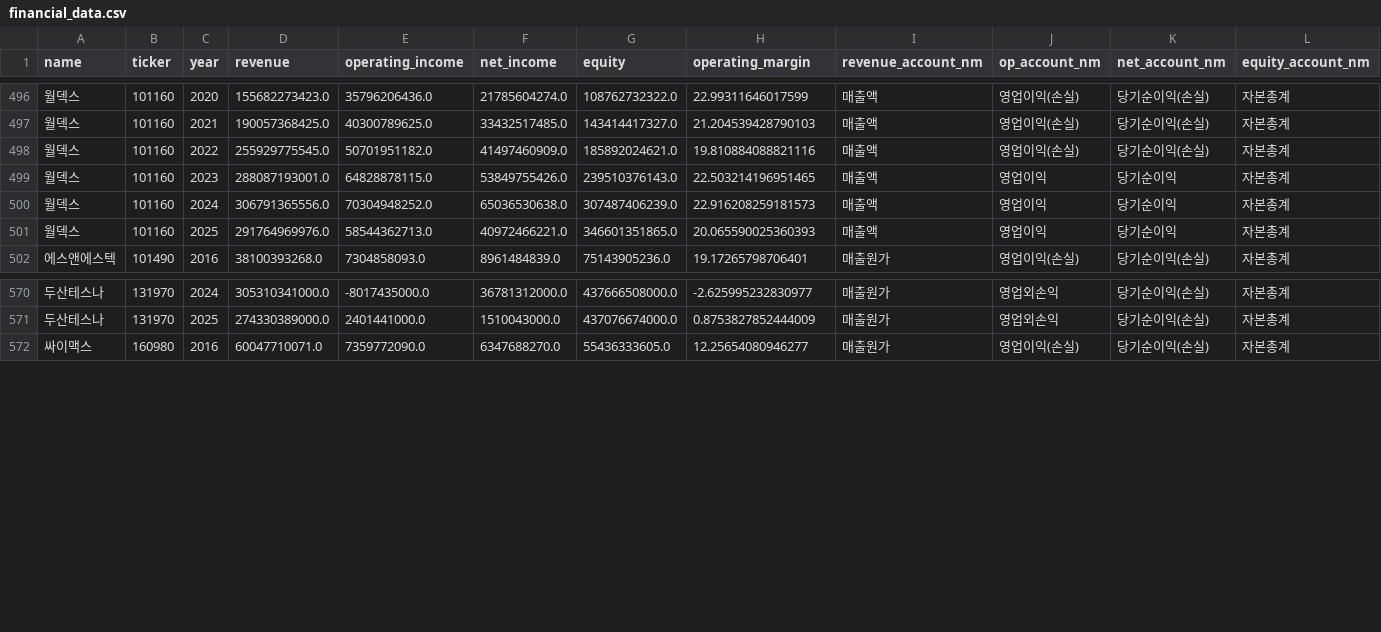
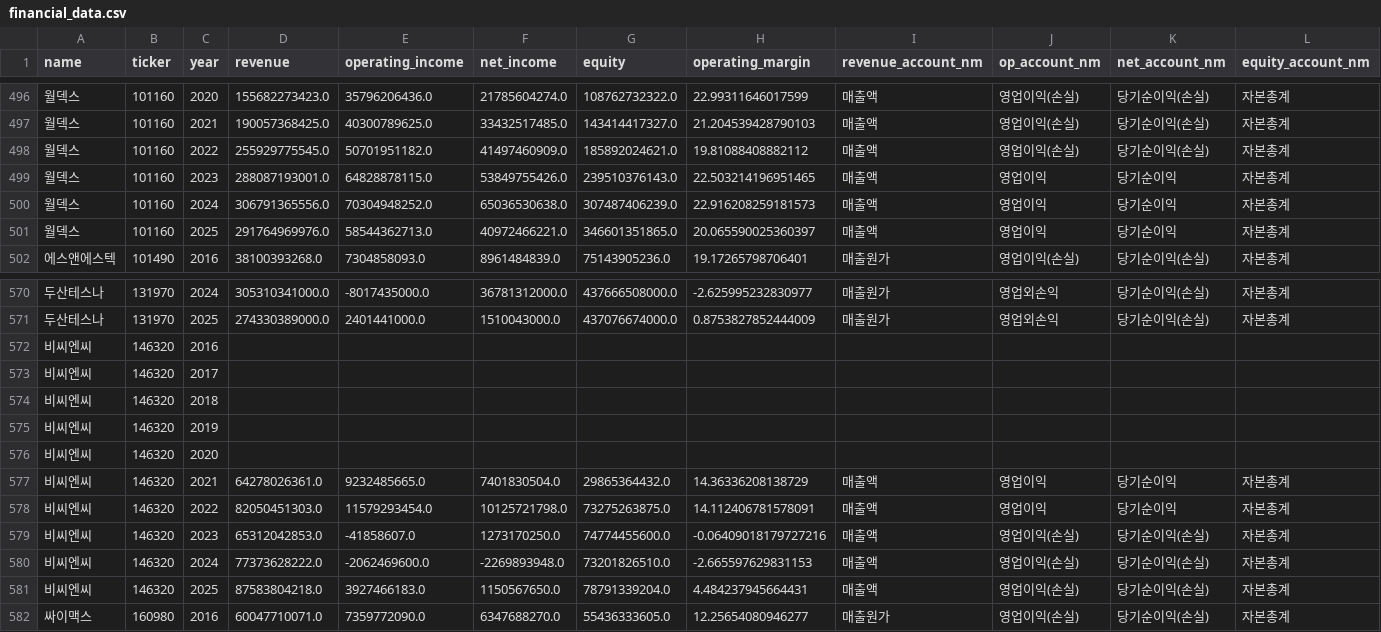
Before and after one commit to firestory119-hub/POR-Hunting, a CSV file: data/financial_data.csv, drawn as a sheet; only a part is shown, gaps mark what is left out; rows hold the shown columns only; the diff names each change by its address in the sheet, - before the commit and + after, or states it on an @@ line.

```diff
--- a/data/financial_data.csv
+++ b/data/financial_data.csv
-H498 (operating_margin): 19.810884088821116
+H498 (operating_margin): 19.81088408882112
-H501 (operating_margin): 20.065590025360393
+H501 (operating_margin): 20.065590025360397
+row 572: 비씨엔씨 | 146320 | 2016
+row 573: 비씨엔씨 | 146320 | 2017
+row 574: 비씨엔씨 | 146320 | 2018
+row 575: 비씨엔씨 | 146320 | 2019
+row 576: 비씨엔씨 | 146320 | 2020
+row 577: 비씨엔씨 | 146320 | 2021 | 64278026361.0 | 9232485665.0 | 7401830504.0 | 29865364432.0 | 14.36336208138729 | 매출액 | 영업이익 | 당기순이익 | 자본총계
+row 578: 비씨엔씨 | 146320 | 2022 | 82050451303.0 | 11579293454.0 | 10125721798.0 | 73275263875.0 | 14.112406781578091 | 매출액 | 영업이익 | 당기순이익 | 자본총계
+row 579: 비씨엔씨 | 146320 | 2023 | 65312042853.0 | -41858607.0 | 1273170250.0 | 74774455600.0 | -0.06409018179727216 | 매출액 | 영업이익(손실) | 당기순이익(손실) | 자본총계
+row 580: 비씨엔씨 | 146320 | 2024 | 77373628222.0 | -2062469600.0 | -2269893948.0 | 73201826510.0 | -2.665597629831153 | 매출액 | 영업이익(손실) | 당기순이익(손실) | 자본총계
+row 581: 비씨엔씨 | 146320 | 2025 | 87583804218.0 | 3927466183.0 | 1150567650.0 | 78791339204.0 | 4.484237945664431 | 매출액 | 영업이익(손실) | 당기순이익(손실) | 자본총계
```
